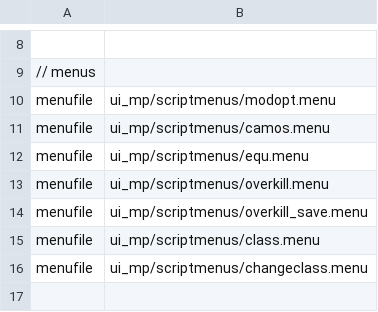
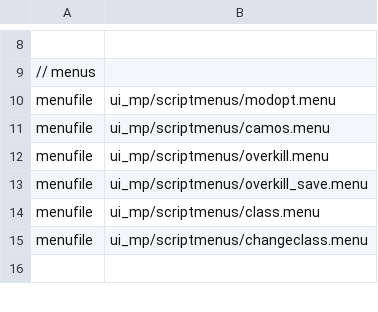
Before and after one commit to gamestock/mp_auzziemod, a CSV file: mod.csv, drawn as a sheet; only a part is shown, gaps mark what is left out; the diff names each change by its address in the sheet, - before the commit and + after, or states it on an @@ line.

Commit message:
removed equ menu and changed how equ is given on spawn

```diff
--- a/mod.csv
+++ b/mod.csv
-row 12: menufile | ui_mp/scriptmenus/equ.menu
```
Also changed, not shown: 7 other files.
